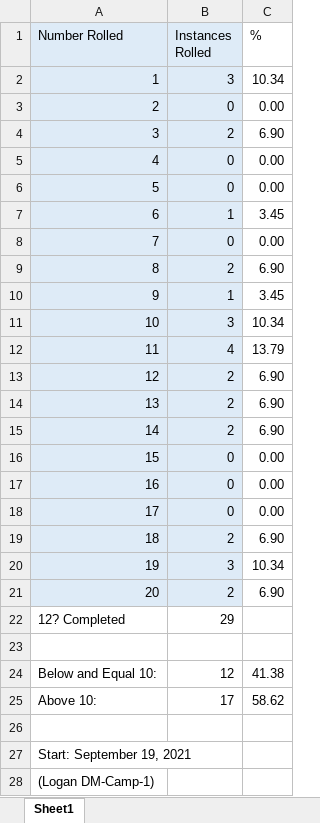
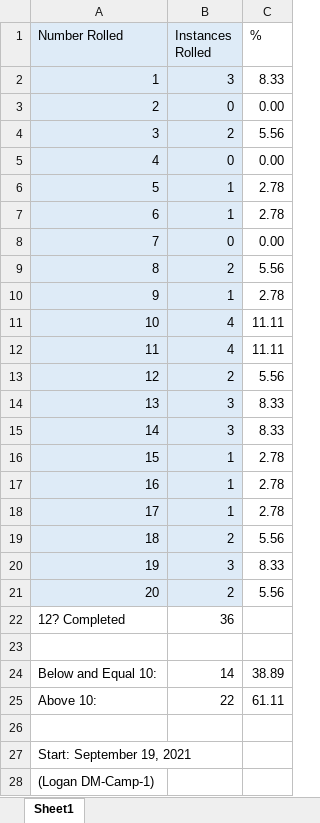
Before and after one commit to mghoskins/mghoskins-Data, an Excel workbook: DnData/D20/LA/MYLUCK_21_LA-1.xlsx, sheet Sheet1, drawn as a sheet; values as stored, in another font and other column widths than the file's, no borders; charts and pictures not drawn; the diff names each change by its address in the sheet, - before the commit and + after, or states it on an @@ line.

Commit message:
last night sesh

```diff
--- a/DnData/D20/LA/MYLUCK_21_LA-1.xlsx (sheet Sheet1)
+++ b/DnData/D20/LA/MYLUCK_21_LA-1.xlsx (sheet Sheet1)
-C2 (%): 10.34
+C2 (%): 8.33
-C4 (%): 6.90
+C4 (%): 5.56
-B6 (Instances Rolled): 0
+B6 (Instances Rolled): 1
-C6 (%): 0.00
+C6 (%): 2.78
-C7 (%): 3.45
+C7 (%): 2.78
-C9 (%): 6.90
+C9 (%): 5.56
-C10 (%): 3.45
+C10 (%): 2.78
-B11 (Instances Rolled): 3
+B11 (Instances Rolled): 4
-C11 (%): 10.34
+C11 (%): 11.11
-C12 (%): 13.79
+C12 (%): 11.11
-C13 (%): 6.90
+C13 (%): 5.56
-B14:B15 (Instances Rolled): 2
+B14:B15 (Instances Rolled): 3
-C14:C15 (%): 6.90
+C14:C15 (%): 8.33
-B16:B18 (Instances Rolled): 0
+B16:B18 (Instances Rolled): 1
-C16:C18 (%): 0.00
+C16:C18 (%): 2.78
-C19 (%): 6.90
+C19 (%): 5.56
-C20 (%): 10.34
+C20 (%): 8.33
-C21 (%): 6.90
+C21 (%): 5.56
-B22 (Instances Rolled): 29
+B22 (Instances Rolled): 36
-B24 (Instances Rolled): 12
+B24 (Instances Rolled): 14
-C24 (%): 41.38
+C24 (%): 38.89
-B25 (Instances Rolled): 17
+B25 (Instances Rolled): 22
-C25 (%): 58.62
+C25 (%): 61.11
```
Also changed, not shown: charts or pictures.
